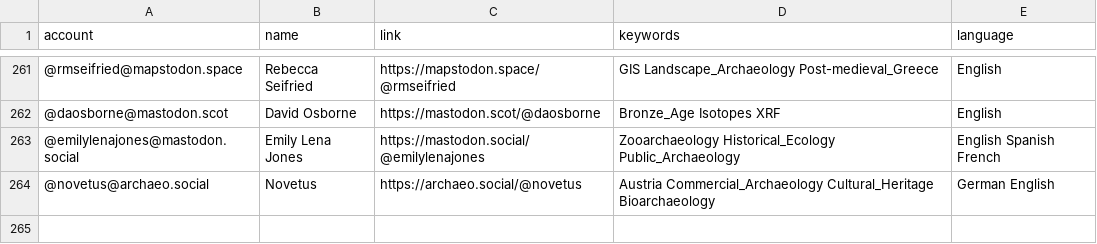
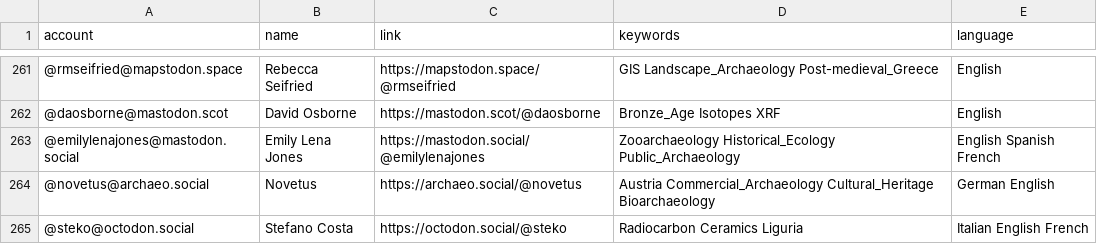
Before and after one commit to steko/Mastodon-Archaeology, a CSV file: resources/users.csv, drawn as a sheet; only a part is shown, gaps mark what is left out; the diff names each change by its address in the sheet, - before the commit and + after, or states it on an @@ line.

Commit message:
Update users.csv

```diff
--- a/resources/users.csv
+++ b/resources/users.csv
+row 265: @steko@octodon.social | Stefano Costa | https://octodon.social/@steko | Radiocarbon Ceramics Liguria | Italian English French
```
